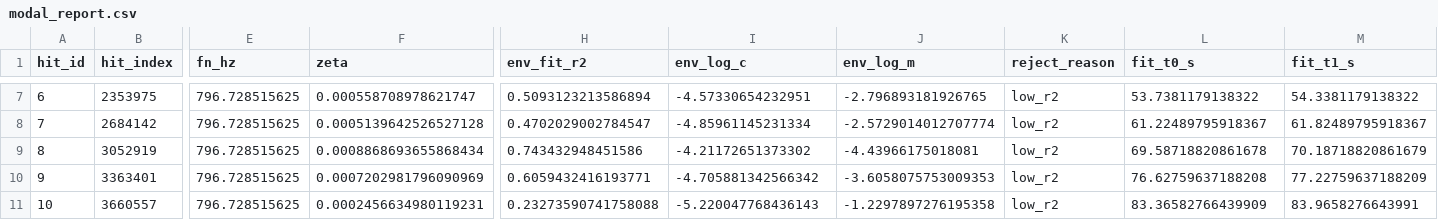
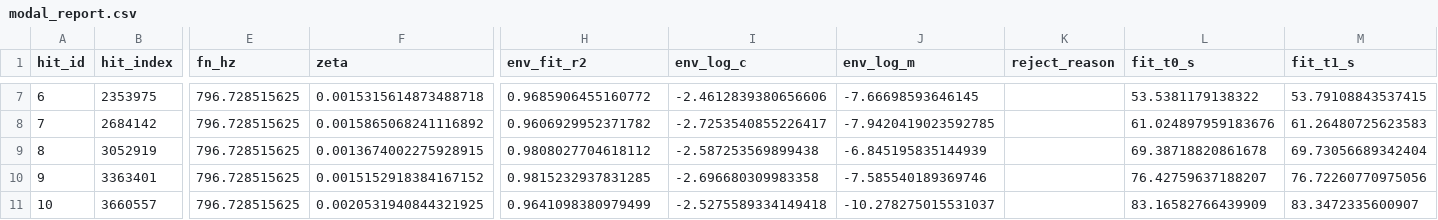
Before and after one commit to placerte/wav-to-freq, a CSV file: out/smoke_test/modal_report.csv, drawn as a sheet; only a part is shown, gaps mark what is left out; the diff covers the shown part only; the diff names each change by its address in the sheet, - before the commit and + after, or states it on an @@ line.

```diff
--- a/out/smoke_test/modal_report.csv
+++ b/out/smoke_test/modal_report.csv
-F7 (zeta): 0.000558708978621747
+F7 (zeta): 0.0015315614873488718
-H7 (env_fit_r2): 0.5093123213586894
+H7 (env_fit_r2): 0.9685906455160772
-I7 (env_log_c): -4.57330654232951
+I7 (env_log_c): -2.4612839380656606
-J7 (env_log_m): -2.796893181926765
+J7 (env_log_m): -7.66698593646145
-K7:K11 (reject_reason): low_r2
+K7:K11 (reject_reason): (empty)
-L7 (fit_t0_s): 53.7381179138322
+L7 (fit_t0_s): 53.5381179138322
-M7 (fit_t1_s): 54.3381179138322
+M7 (fit_t1_s): 53.79108843537415
-F8 (zeta): 0.0005139642526527128
+F8 (zeta): 0.0015865068241116892
-H8 (env_fit_r2): 0.4702029002784547
+H8 (env_fit_r2): 0.9606929952371782
-I8 (env_log_c): -4.85961145231334
+I8 (env_log_c): -2.7253540855226417
-J8 (env_log_m): -2.5729014012707774
+J8 (env_log_m): -7.9420419023592785
-L8 (fit_t0_s): 61.22489795918367
+L8 (fit_t0_s): 61.024897959183676
-M8 (fit_t1_s): 61.82489795918367
+M8 (fit_t1_s): 61.26480725623583
-F9 (zeta): 0.0008868693655868434
+F9 (zeta): 0.0013674002275928915
-H9 (env_fit_r2): 0.743432948451586
+H9 (env_fit_r2): 0.9808027704618112
-I9 (env_log_c): -4.21172651373302
+I9 (env_log_c): -2.587253569899438
-J9 (env_log_m): -4.43966175018081
+J9 (env_log_m): -6.845195835144939
-L9 (fit_t0_s): 69.58718820861678
+L9 (fit_t0_s): 69.38718820861678
-M9 (fit_t1_s): 70.18718820861679
+M9 (fit_t1_s): 69.73056689342404
-F10 (zeta): 0.0007202981796090969
+F10 (zeta): 0.0015152918384167152
-H10 (env_fit_r2): 0.6059432416193771
+H10 (env_fit_r2): 0.9815232937831285
-I10 (env_log_c): -4.705881342566342
+I10 (env_log_c): -2.696680309983358
-J10 (env_log_m): -3.6058075753009353
+J10 (env_log_m): -7.585540189369746
-L10 (fit_t0_s): 76.62759637188208
+L10 (fit_t0_s): 76.42759637188207
-M10 (fit_t1_s): 77.22759637188209
+M10 (fit_t1_s): 76.72260770975056
-F11 (zeta): 0.0002456634980119231
+F11 (zeta): 0.0020531940844321925
-H11 (env_fit_r2): 0.23273590741758088
+H11 (env_fit_r2): 0.9641098380979499
-I11 (env_log_c): -5.220047768436143
+I11 (env_log_c): -2.5275589334149418
-J11 (env_log_m): -1.2297897276195358
+J11 (env_log_m): -10.278275015531037
-L11 (fit_t0_s): 83.36582766439909
+L11 (fit_t0_s): 83.16582766439909
-M11 (fit_t1_s): 83.9658276643991
+M11 (fit_t1_s): 83.3472335600907
```
Also changed, not shown: 54 edited cells elsewhere in this file, 17 other files.
